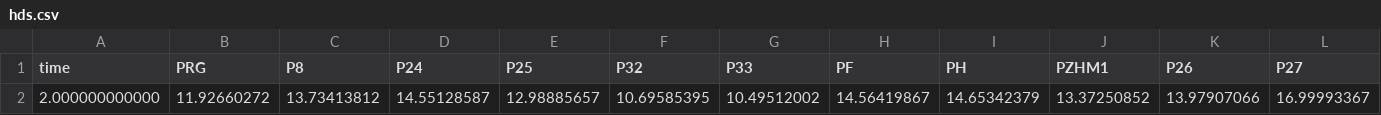
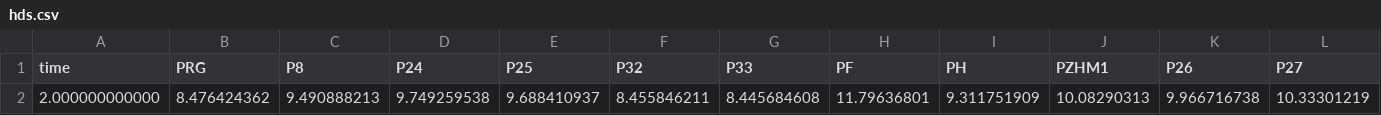
Before and after one commit to tracktools/case_study, a CSV file: pst_master/ml_02/sim/hds.csv, drawn as a sheet; only a part is shown; removed rows and columns are numbered as before the commit, all else as after; rows hold the shown columns only; the diff names each change by its address in the sheet, - before the commit and + after, or states it on an @@ line.

```diff
--- a/pst_master/ml_02/sim/hds.csv
+++ b/pst_master/ml_02/sim/hds.csv
-row 2: 2.000000000000 | 11.92660272 | 13.73413812 | 14.55128587 | 12.98885657 | 10.69585395 | 10.49512002 | 14.56419867 | 14.65342379 | 13.37250852 | 13.97907066 | 16.99993367
+row 2: 2.000000000000 | 8.476424362 | 9.490888213 | 9.749259538 | 9.688410937 | 8.455846211 | 8.445684608 | 11.79636801 | 9.311751909 | 10.08290313 | 9.966716738 | 10.33301219
```
Also changed, not shown: pst_master/ml_02/riv_ids.csv, pst_master/mult/cond_inst0_grid.csv, 53 other files.
